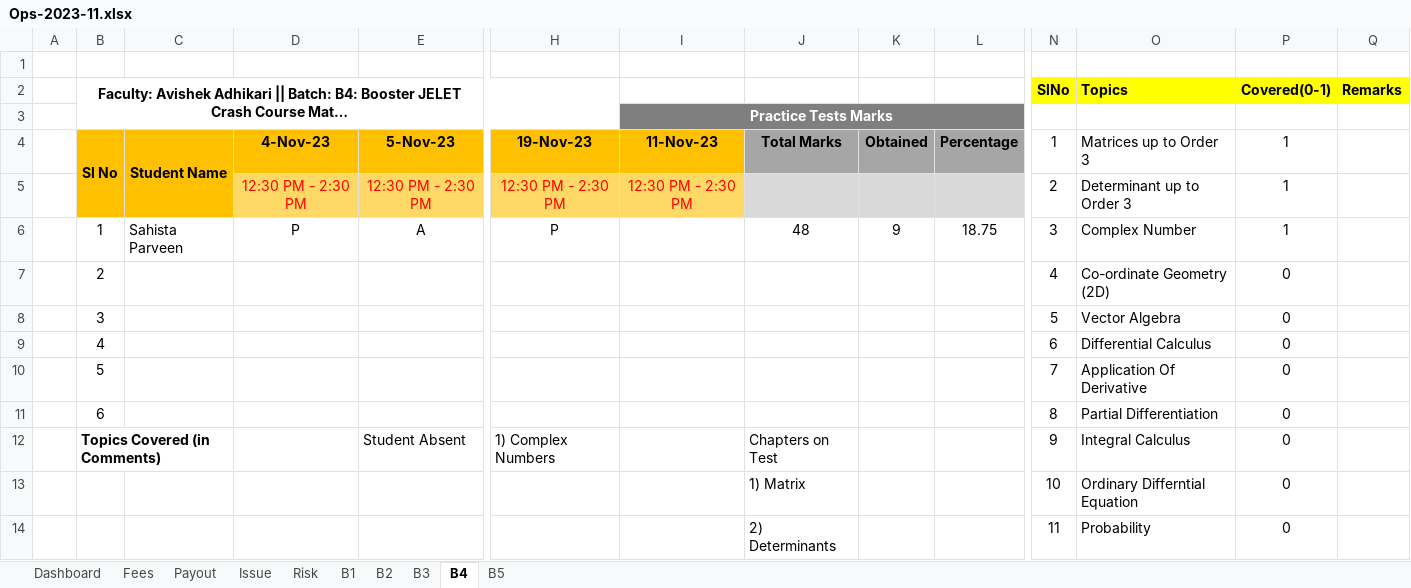
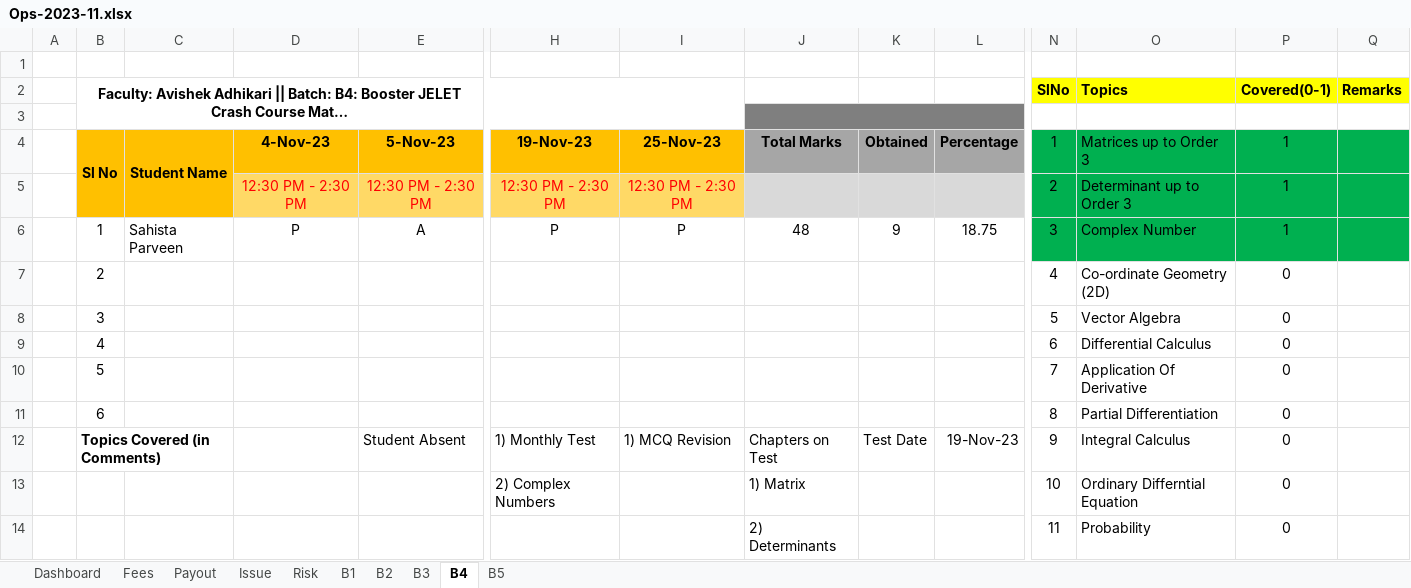
Before and after one commit to anodiamadm/Docs, an Excel workbook: Offline/BusinessManagement/Ops/Ops-2023-11.xlsx, sheet B4, drawn as a sheet; only a part is shown, gaps mark what is left out; long unchanged cells end in …; values as stored, in another font and other column widths than the file's, no borders; the diff names each change by its address in the sheet, - before the commit and + after, or states it on an @@ line.

```diff
--- a/Offline/BusinessManagement/Ops/Ops-2023-11.xlsx (sheet B4)
+++ b/Offline/BusinessManagement/Ops/Ops-2023-11.xlsx (sheet B4)
-B2:H3 merged
+B2:I3 merged
-I3: Practice Tests Marks
+I3: (empty)
-I3 fill: #7F7F7F
+I3 fill: none
-I3:L3 merged
+J3:L3 merged
-I4: 11-Nov-23
+I4: 25-Nov-23
-N4:Q6 fill: none
+N4:Q6 fill: #00B050
-I6: (empty)
+I6: P
-H12: 1) Complex Numbers
+H12: 1) Monthly Test
-I12: (empty)
+I12: 1) MCQ Revision
-K12: (empty)
+K12: Test Date
-L12: (empty)
+L12: 19-Nov-23
-H13: (empty)
+H13: 2) Complex Numbers
```
Also changed, not shown: sheet B3.
